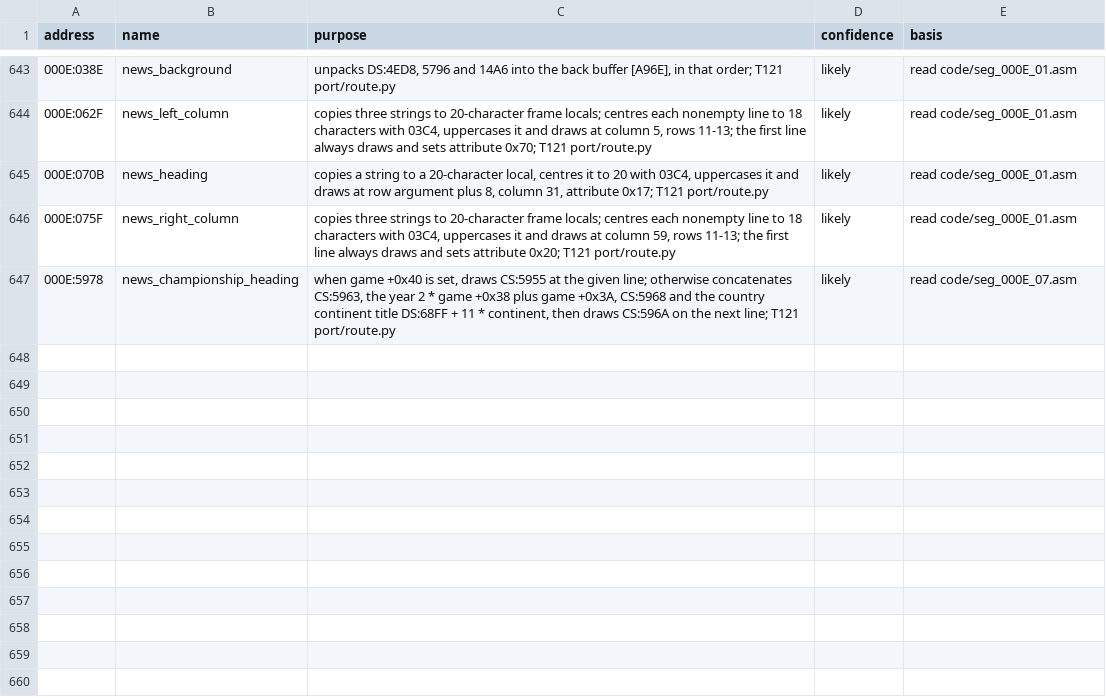
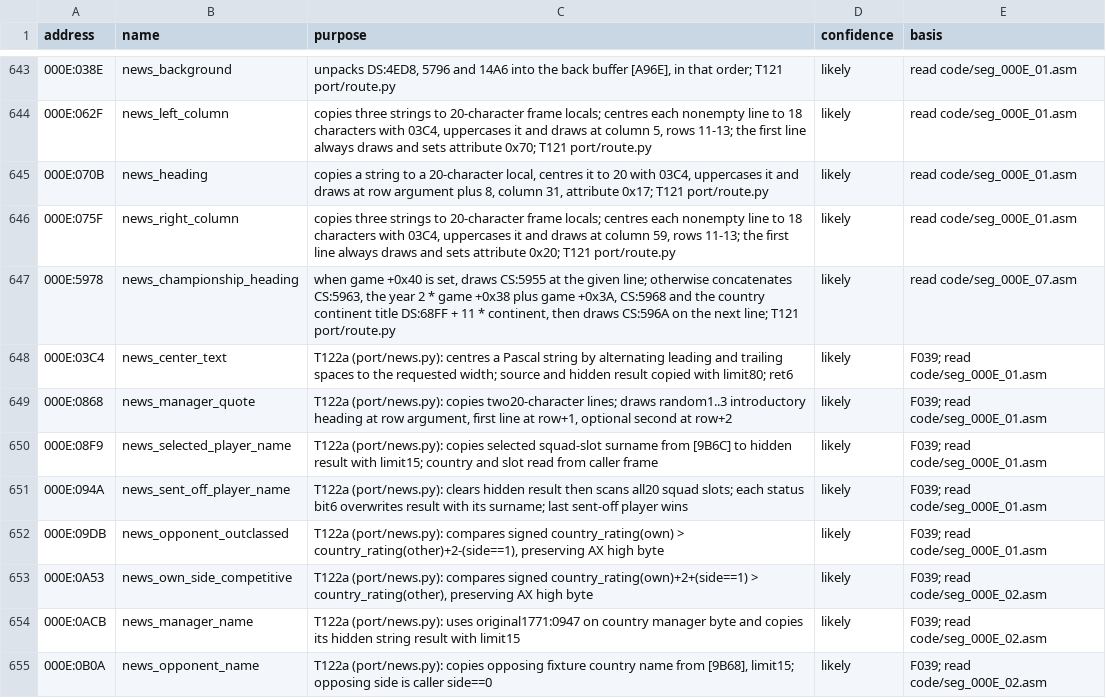
Before and after one commit to diegoami/goal2-archaeology, a TSV file: static/goal-exe/annotations/routines.tsv, drawn as a sheet; only a part is shown, gaps mark what is left out; the diff covers the shown part only; the diff names each change by its address in the sheet, - before the commit and + after, or states it on an @@ line.

Commit message:
T122a: annotate news primitives and add declared original-backed branch frames

```diff
--- a/static/goal-exe/annotations/routines.tsv
+++ b/static/goal-exe/annotations/routines.tsv
+row 648: 000E:03C4 | news_center_text | T122a (port/news.py): centres a Pascal string by alternating leading and trailing spaces to the requested width; source and hidden result copied with limit80; ret6 | likely | F039; read code/seg_000E_01.asm
+row 649: 000E:0868 | news_manager_quote | T122a (port/news.py): copies two20-character lines; draws random1..3 introductory heading at row argument, first line at row+1, optional second at row+2 | likely | F039; read code/seg_000E_01.asm
+row 650: 000E:08F9 | news_selected_player_name | T122a (port/news.py): copies selected squad-slot surname from [9B6C] to hidden result with limit15; country and slot read from caller frame | likely | F039; read code/seg_000E_01.asm
+row 651: 000E:094A | news_sent_off_player_name | T122a (port/news.py): clears hidden result then scans all20 squad slots; each status bit6 overwrites result with its surname; last sent-off player wins | likely | F039; read code/seg_000E_01.asm
+row 652: 000E:09DB | news_opponent_outclassed | T122a (port/news.py): compares signed country_rating(own) > country_rating(other)+2-(side==1), preserving AX high byte | likely | F039; read code/seg_000E_01.asm
+row 653: 000E:0A53 | news_own_side_competitive | T122a (port/news.py): compares signed country_rating(own)+2+(side==1) > country_rating(other), preserving AX high byte | likely | F039; read code/seg_000E_02.asm
+row 654: 000E:0ACB | news_manager_name | T122a (port/news.py): uses original1771:0947 on country manager byte and copies its hidden string result with limit15 | likely | F039; read code/seg_000E_02.asm
+row 655: 000E:0B0A | news_opponent_name | T122a (port/news.py): copies opposing fixture country name from [9B68], limit15; opposing side is caller side==0 | likely | F039; read code/seg_000E_02.asm
```
Also changed, not shown: 8 added rows and 1 edited cell elsewhere in this file, static/goal-exe/named/index.tsv, 6 other files.
